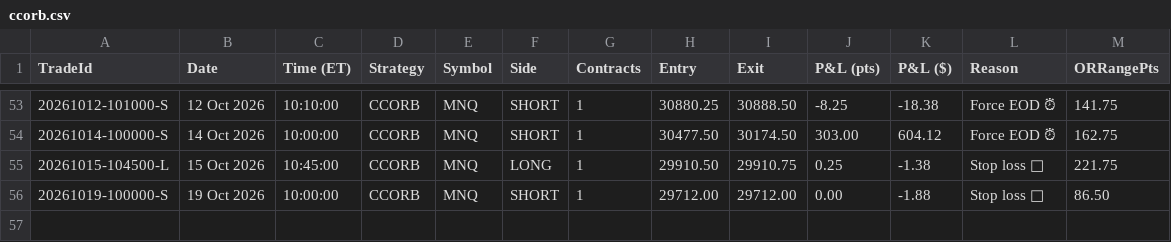
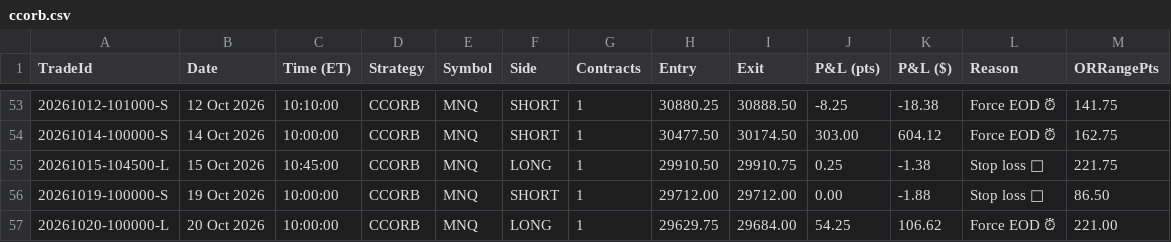
Before and after one commit to allenaxie/wukong-algo, a CSV file: data/ccorb.csv, drawn as a sheet; only a part is shown, gaps mark what is left out; the diff names each change by its address in the sheet, - before the commit and + after, or states it on an @@ line.

Commit message:
data: auto-update (live + backtest) 2026-10-20 16:00 ET

```diff
--- a/data/ccorb.csv
+++ b/data/ccorb.csv
+row 57: 20261020-100000-L | 20 Oct 2026 | 10:00:00 | CCORB | MNQ | LONG | 1 | 29629.75 | 29684.00 | 54.25 | 106.62 | Force EOD ⏰ | 221.00
```
Also changed, not shown: 1 other file.
